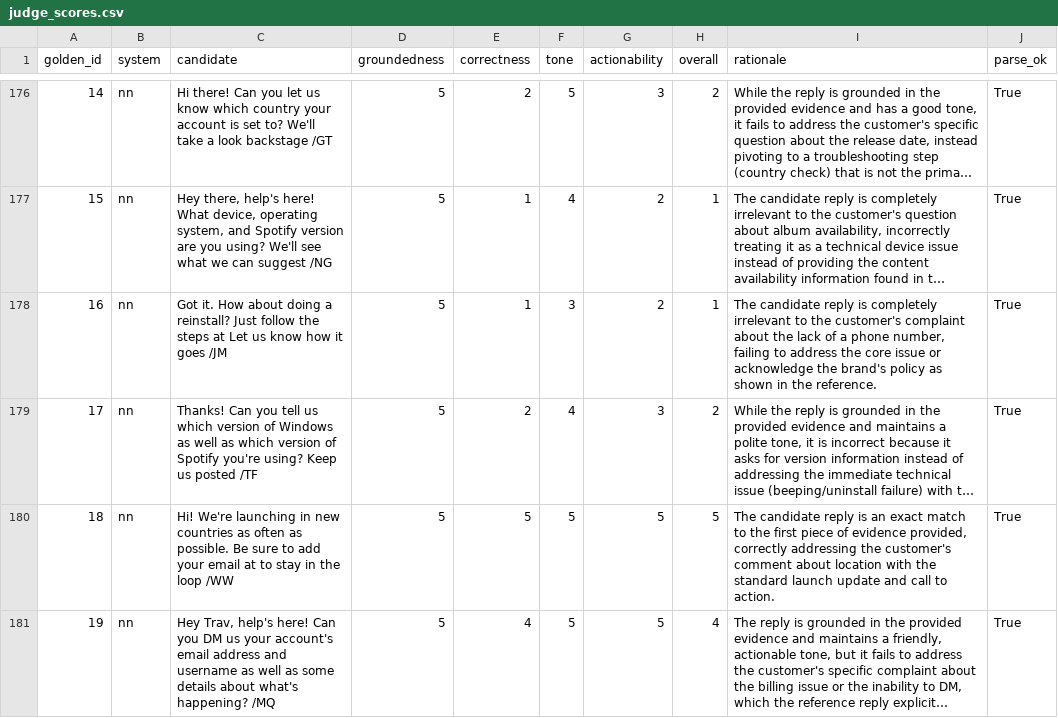
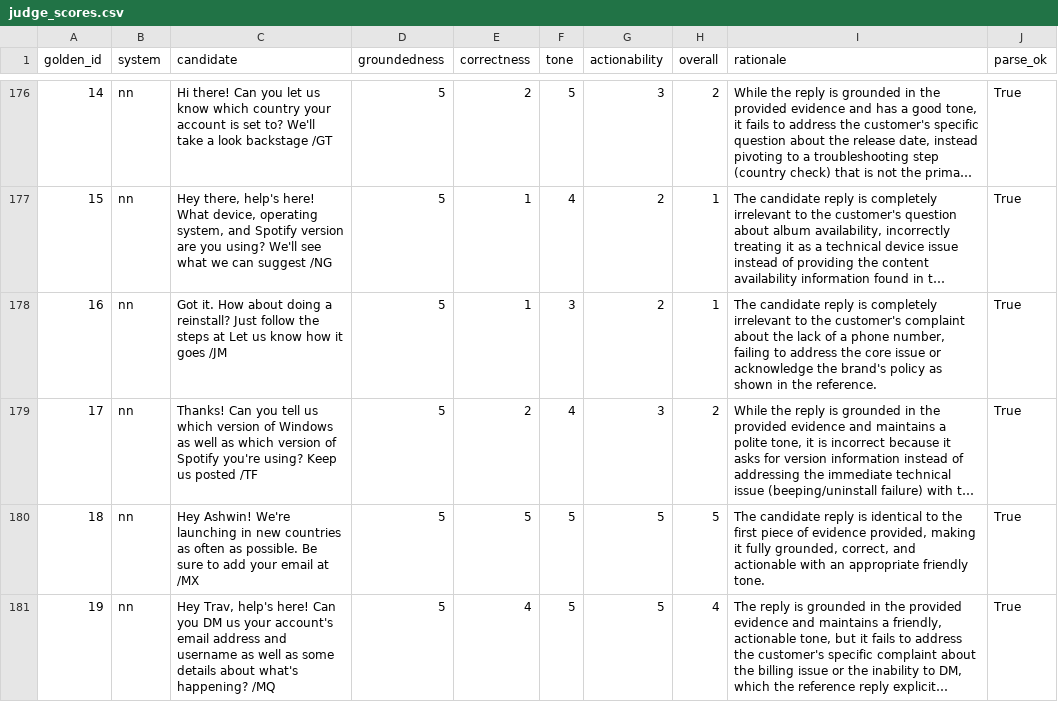
Before and after one commit to Dishant-garg/hiver-assignment, a CSV file: results/judge_scores.csv, drawn as a sheet; only a part is shown, gaps mark what is left out; long unchanged cells end in …; the diff covers the shown part only; the diff names each change by its address in the sheet, - before the commit and + after, or states it on an @@ line.

```diff
--- a/results/judge_scores.csv
+++ b/results/judge_scores.csv
-C180 (candidate): Hi! We're launching in new countries as often as possible. Be sure to add your email at to stay in the loop /WW
+C180 (candidate): Hey Ashwin! We're launching in new countries as often as possible. Be sure to add your email at /MX
-I180 (rationale): …reply is an exact match to the first piece of evidence provided, correctly addressing the customer's comment about location with the standard launch update and call to action.
+I180 (rationale): …reply is identical to the first piece of evidence provided, making it fully grounded, correct, and actionable with an appropriate friendly tone.
```
Also changed, not shown: 6 added rows, 6 removed rows and 61 edited cells elsewhere in this file, results/predictions.csv, 10 other files.
